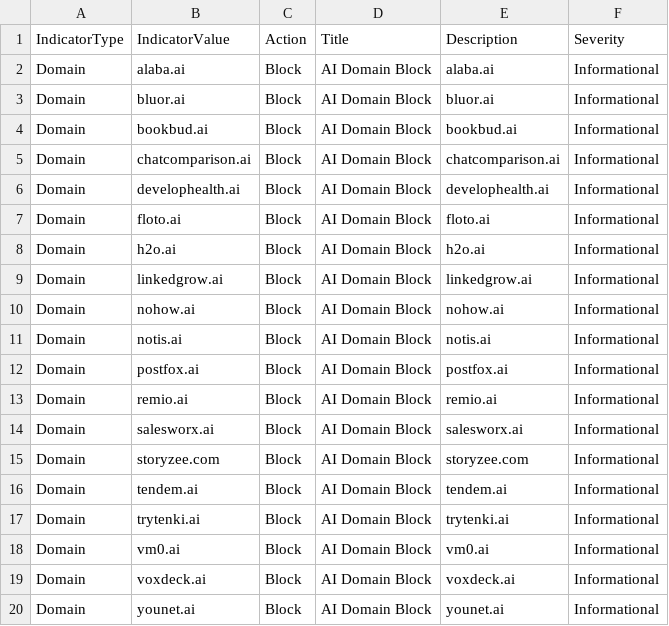
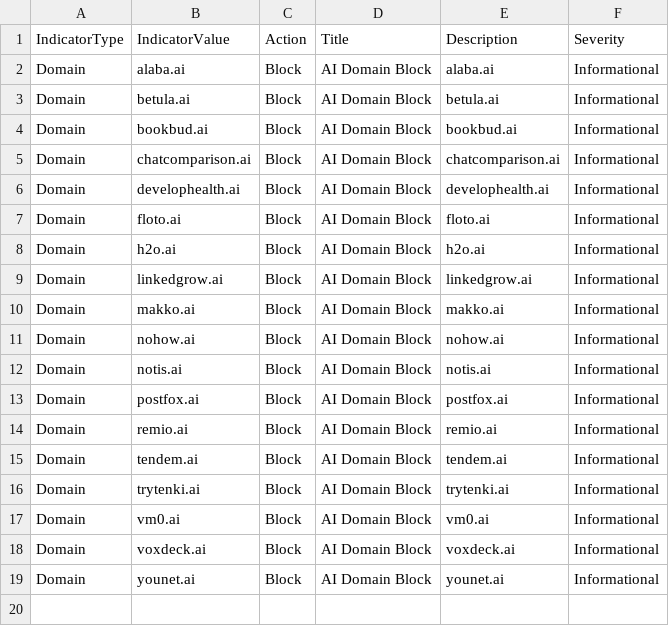
Before and after one commit to koensmink/AI-services-blockfeed-harvester, a CSV file: output/defender_indicators.csv, drawn as a sheet.

```diff
--- a/output/defender_indicators.csv
+++ b/output/defender_indicators.csv
@@ -2,3 +2,3 @@ IndicatorType,IndicatorValue,Action,Title,Description,Severity
 Domain,alaba.ai,Block,AI Domain Block,alaba.ai,Informational
-Domain,bluor.ai,Block,AI Domain Block,bluor.ai,Informational
+Domain,betula.ai,Block,AI Domain Block,betula.ai,Informational
 Domain,bookbud.ai,Block,AI Domain Block,bookbud.ai,Informational
@@ -9,2 +9,3 @@ Domain,h2o.ai,Block,AI Domain Block,h2o.ai,Informational
 Domain,linkedgrow.ai,Block,AI Domain Block,linkedgrow.ai,Informational
+Domain,makko.ai,Block,AI Domain Block,makko.ai,Informational
 Domain,nohow.ai,Block,AI Domain Block,nohow.ai,Informational
@@ -13,4 +14,2 @@ Domain,postfox.ai,Block,AI Domain Block,postfox.ai,Informational
 Domain,remio.ai,Block,AI Domain Block,remio.ai,Informational
-Domain,salesworx.ai,Block,AI Domain Block,salesworx.ai,Informational
-Domain,storyzee.com,Block,AI Domain Block,storyzee.com,Informational
 Domain,tendem.ai,Block,AI Domain Block,tendem.ai,Informational
```
Also changed, not shown: 5 other files.
